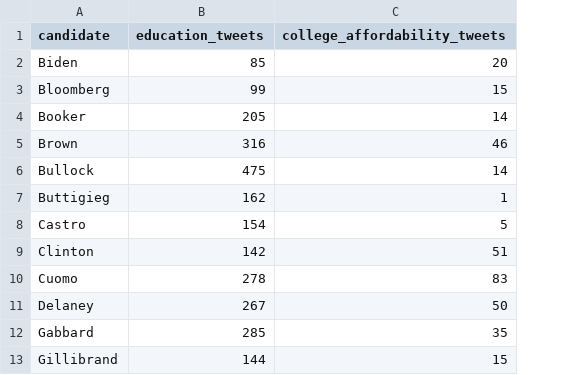
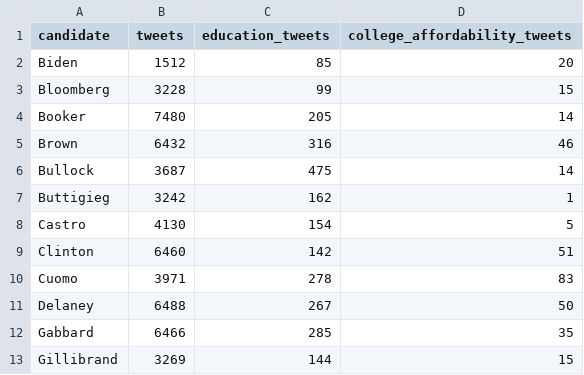
Before and after one commit to Sarah-HP/ed-elect, a CSV file: scraping/edu_tweet_counts_by_cand.csv, drawn as a sheet; only a part is shown; the diff names each change by its address in the sheet, - before the commit and + after, or states it on an @@ line.

Commit message:
modify filter to output tsv of educ tweet perc

```diff
--- a/scraping/edu_tweet_counts_by_cand.csv
+++ b/scraping/edu_tweet_counts_by_cand.csv
+column B (tweets), rows 2-13: 1512 | 3228 | 7480 | 6432 | 3687 | 3242 | 4130 | 6460 | 3971 | 6488 | 6466 | 3269
```
Also changed, not shown: scraping/college_aff_tweets.csv, 2 other files.
